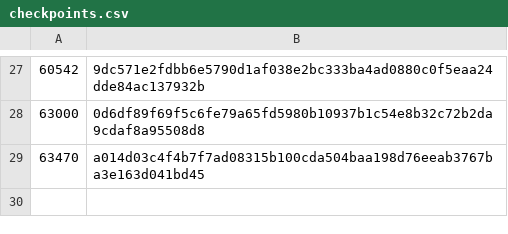
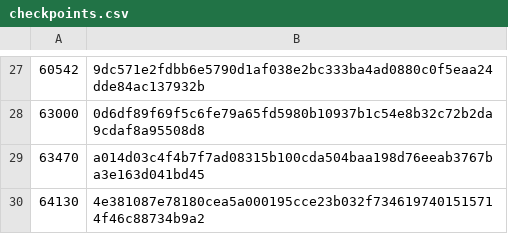
Before and after one commit to worktips/checkpoints, a CSV file: checkpoints.csv, drawn as a sheet; only a part is shown, gaps mark what is left out.

Commit message:
Update checkpoints.csv

```diff
--- a/checkpoints.csv
+++ b/checkpoints.csv
@@ -29 +29,2 @@
 63470,a014d03c4f4b7f7ad08315b100cda504baa198d76eeab3767ba3e163d041bd45
+64130,4e381087e78180cea5a000195cce23b032f7346197401515714f46c88734b9a2
```
